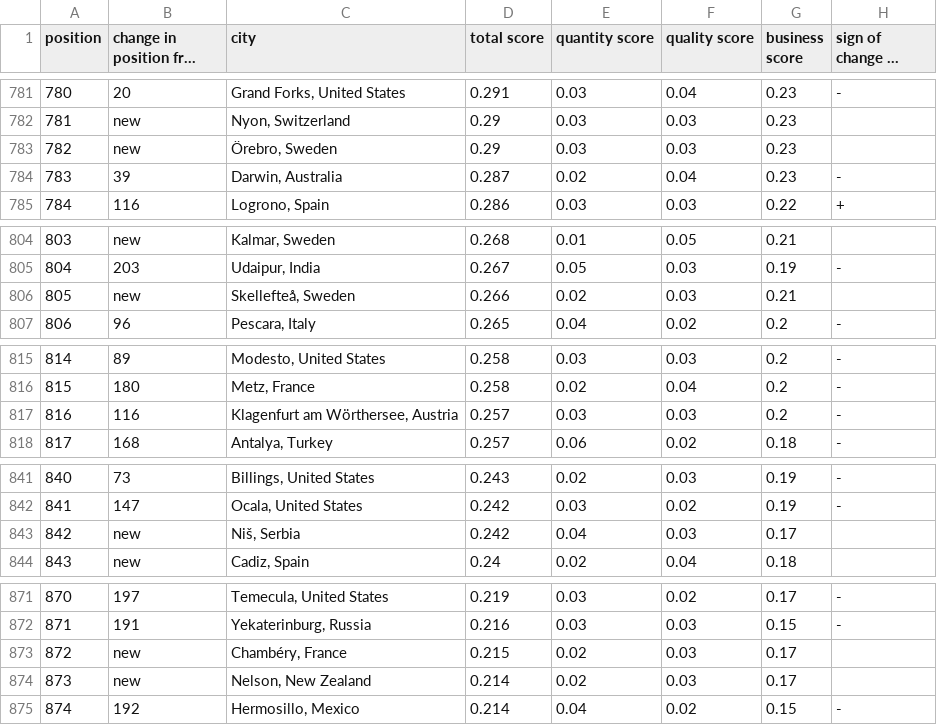
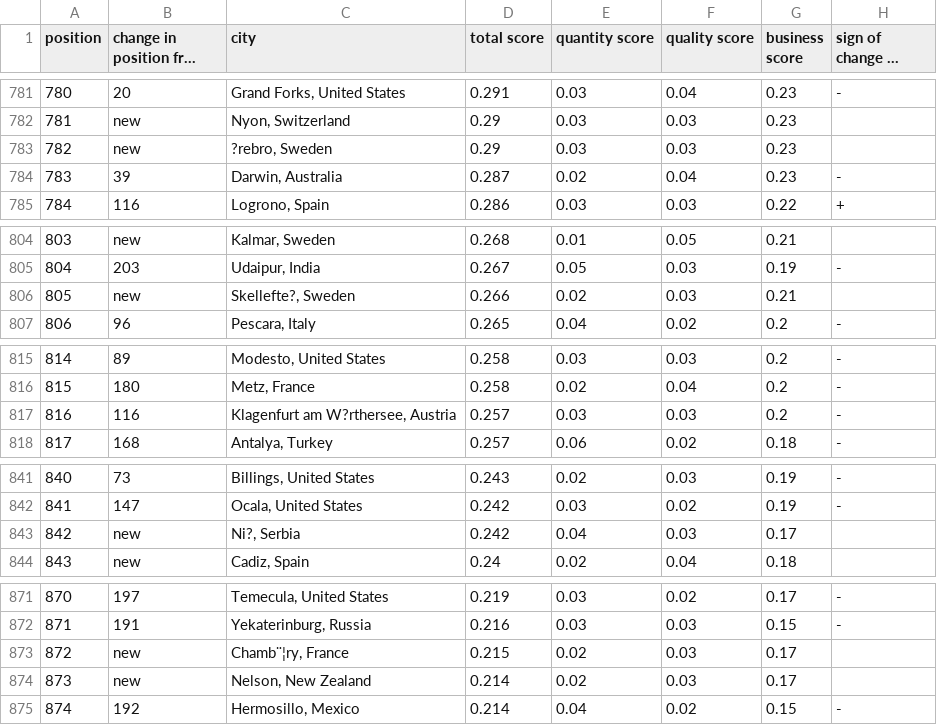
Before and after one commit to Nuonuo-73/final_project, a CSV file: best cities for startups in 2022 - in 2022.csv, drawn as a sheet; only a part is shown, gaps mark what is left out; long unchanged cells end in …; the diff covers the shown part only; the diff names each change by its address in the sheet, - before the commit and + after, or states it on an @@ line.

```diff
--- a/best cities for startups in 2022 - in 2022.csv
+++ b/best cities for startups in 2022 - in 2022.csv
-C783 (city): Örebro, Sweden
+C783 (city): ?rebro, Sweden
-C806 (city): Skellefteå, Sweden
+C806 (city): Skellefte?, Sweden
-C817 (city): Klagenfurt am Wörthersee, Austria
+C817 (city): Klagenfurt am W?rthersee, Austria
-C843 (city): Niš, Serbia
+C843 (city): Ni?, Serbia
-C873 (city): Chambéry, France
+C873 (city): Chamb¨¦ry, France
```
Also changed, not shown: 16 edited cells elsewhere in this file.
